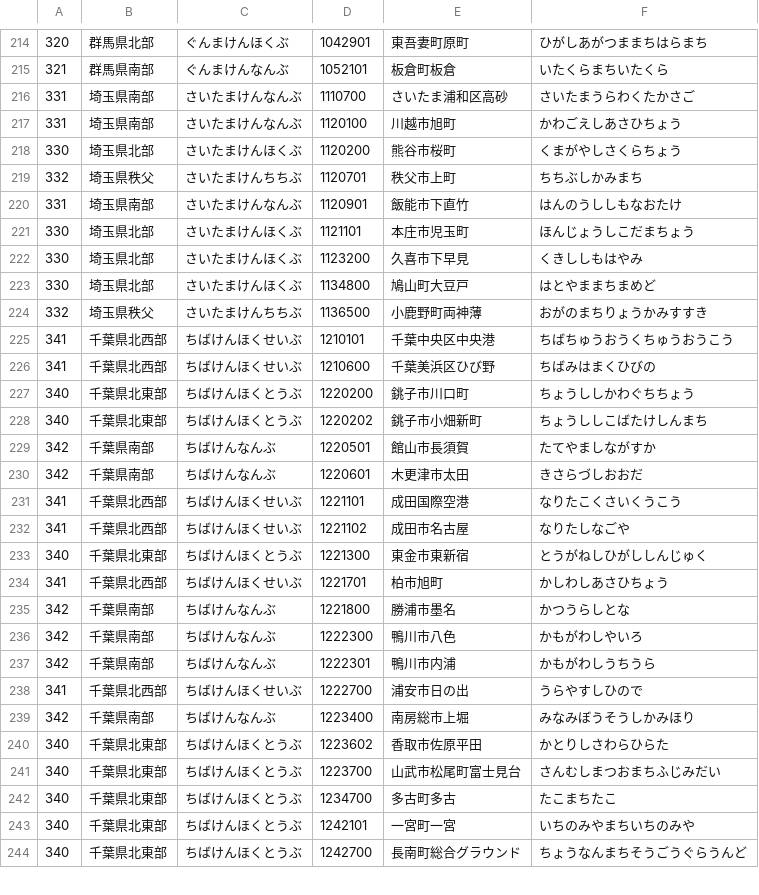
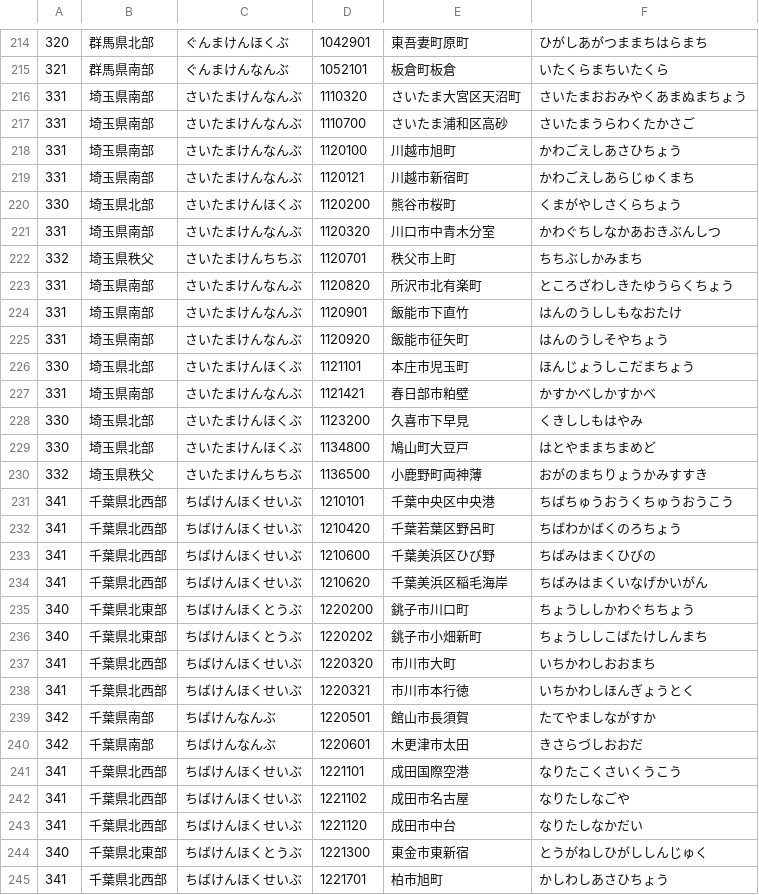
Before and after one commit to ingen084/jma-code-dictionary, a CSV file: csv/AreaForecastLocalE_PointSeismicLgIntensity.csv, drawn as a sheet; only a part is shown, gaps mark what is left out; the shorter side is filled out with more unchanged rows; the diff covers the shown part only.

```diff
--- a/csv/AreaForecastLocalE_PointSeismicLgIntensity.csv
+++ b/csv/AreaForecastLocalE_PointSeismicLgIntensity.csv
@@ -215,8 +215,14 @@
 321,群馬県南部,ぐんまけんなんぶ,1052101,板倉町板倉,いたくらまちいたくら
+331,埼玉県南部,さいたまけんなんぶ,1110320,さいたま大宮区天沼町,さいたまおおみやくあまぬまちょう
 331,埼玉県南部,さいたまけんなんぶ,1110700,さいたま浦和区高砂,さいたまうらわくたかさご
 331,埼玉県南部,さいたまけんなんぶ,1120100,川越市旭町,かわごえしあさひちょう
+331,埼玉県南部,さいたまけんなんぶ,1120121,川越市新宿町,かわごえしあらじゅくまち
 330,埼玉県北部,さいたまけんほくぶ,1120200,熊谷市桜町,くまがやしさくらちょう
+331,埼玉県南部,さいたまけんなんぶ,1120320,川口市中青木分室,かわぐちしなかあおきぶんしつ
 332,埼玉県秩父,さいたまけんちちぶ,1120701,秩父市上町,ちちぶしかみまち
+331,埼玉県南部,さいたまけんなんぶ,1120820,所沢市北有楽町,ところざわしきたゆうらくちょう
 331,埼玉県南部,さいたまけんなんぶ,1120901,飯能市下直竹,はんのうししもなおたけ
+331,埼玉県南部,さいたまけんなんぶ,1120920,飯能市征矢町,はんのうしそやちょう
 330,埼玉県北部,さいたまけんほくぶ,1121101,本庄市児玉町,ほんじょうしこだまちょう
+331,埼玉県南部,さいたまけんなんぶ,1121421,春日部市粕壁,かすかべしかすかべ
 330,埼玉県北部,さいたまけんほくぶ,1123200,久喜市下早見,くきししもはやみ
@@ -225,5 +231,9 @@
 341,千葉県北西部,ちばけんほくせいぶ,1210101,千葉中央区中央港,ちばちゅうおうくちゅうおうこう
+341,千葉県北西部,ちばけんほくせいぶ,1210420,千葉若葉区野呂町,ちばわかばくのろちょう
 341,千葉県北西部,ちばけんほくせいぶ,1210600,千葉美浜区ひび野,ちばみはまくひびの
+341,千葉県北西部,ちばけんほくせいぶ,1210620,千葉美浜区稲毛海岸,ちばみはまくいなげかいがん
 340,千葉県北東部,ちばけんほくとうぶ,1220200,銚子市川口町,ちょうししかわぐちちょう
 340,千葉県北東部,ちばけんほくとうぶ,1220202,銚子市小畑新町,ちょうししこばたけしんまち
+341,千葉県北西部,ちばけんほくせいぶ,1220320,市川市大町,いちかわしおおまち
+341,千葉県北西部,ちばけんほくせいぶ,1220321,市川市本行徳,いちかわしほんぎょうとく
 342,千葉県南部,ちばけんなんぶ,1220501,館山市長須賀,たてやましながすか
@@ -232,2 +242,3 @@
 341,千葉県北西部,ちばけんほくせいぶ,1221102,成田市名古屋,なりたしなごや
+341,千葉県北西部,ちばけんほくせいぶ,1221120,成田市中台,なりたしなかだい
 340,千葉県北東部,ちばけんほくとうぶ,1221300,東金市東新宿,とうがねしひがししんじゅく
```
Also changed, not shown: 20 added rows and 2 edited cells elsewhere in this file, csv/AreaForecastLocalE_AreaInformationCity_PointRealtimeIntensity.csv, csv/AreaForecastLocalE_AreaInformationCity_PointSeismicIntensity.csv.
